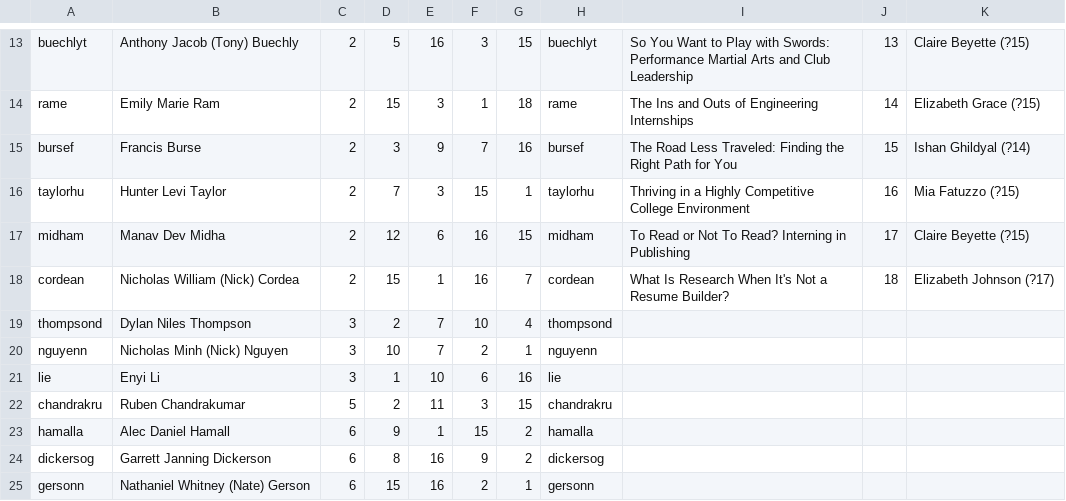
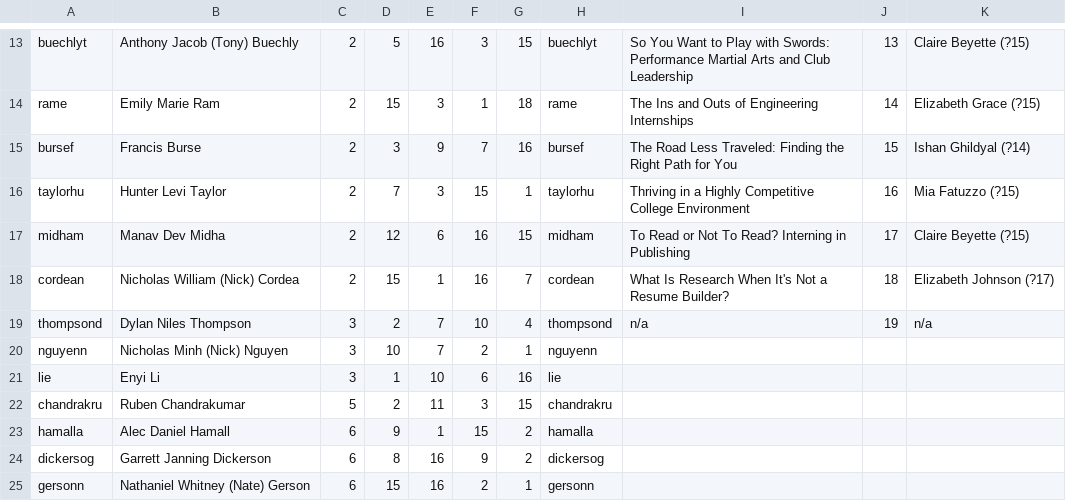
Before and after one commit to Ethan-H147/SeniorSeminar-Hu, a CSV file: SrSeminar_RawData.csv, drawn as a sheet; only a part is shown, gaps mark what is left out.

Commit message:
Trying to add unpopular seminars to students sched ule

```diff
--- a/SrSeminar_RawData.csv
+++ b/SrSeminar_RawData.csv
@@ -18,3 +18,3 @@ midham,Manav Dev Midha,2,12,6,16,15,midham,To Read or Not To Read? Interning in
 cordean,Nicholas William (Nick) Cordea,2,15,1,16,7,cordean,What Is Research When It's Not a Resume Builder?,18,Elizabeth Johnson (?17)
-thompsond,Dylan Niles Thompson,3,2,7,10,4,thompsond,,,
+thompsond,Dylan Niles Thompson,3,2,7,10,4,thompsond,n/a,19,n/a
 nguyenn,Nicholas Minh (Nick) Nguyen,3,10,7,2,1,nguyenn,,,
```
Also changed, not shown: 2 other files.
